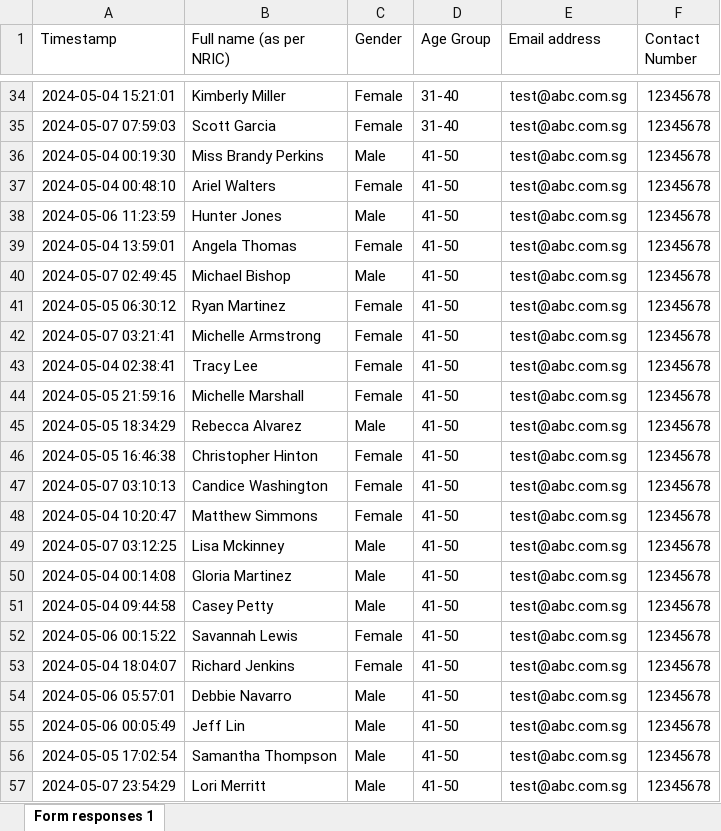
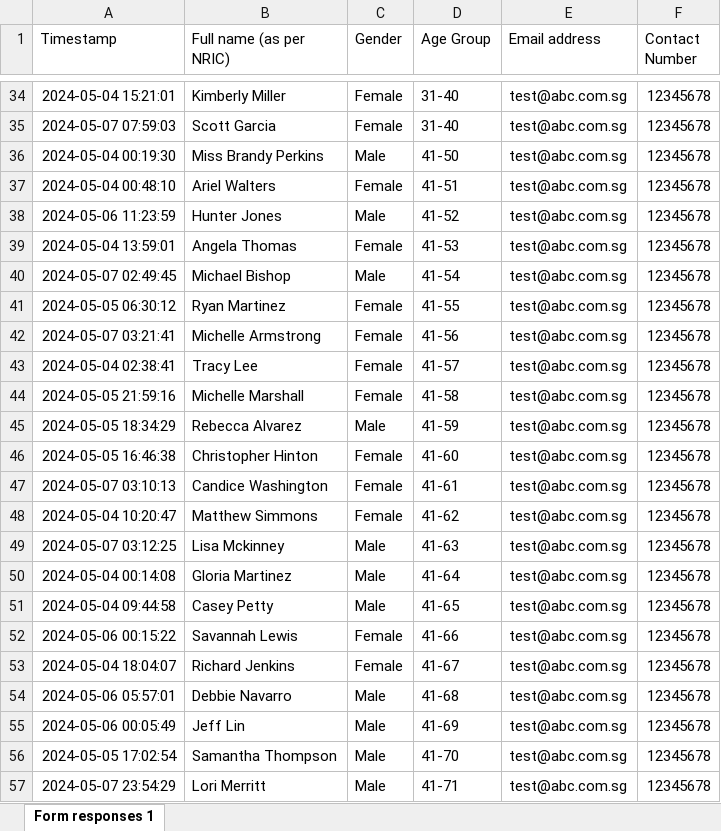
Before and after one commit to WCHIENG002/team5_RPAproject, an Excel workbook: Singles Event Registration (Responses).xlsx, sheet Form responses 1, drawn as a sheet; only a part is shown, gaps mark what is left out; values as stored, in another font and other column widths than the file's, no borders; charts and pictures not drawn; the diff names each change by its address in the sheet, - before the commit and + after, or states it on an @@ line.

```diff
--- a/Singles Event Registration (Responses).xlsx (sheet Form responses 1)
+++ b/Singles Event Registration (Responses).xlsx (sheet Form responses 1)
-D37 (Age Group): 41-50
+D37 (Age Group): 41-51
-D38 (Age Group): 41-50
+D38 (Age Group): 41-52
-D39 (Age Group): 41-50
+D39 (Age Group): 41-53
-D40 (Age Group): 41-50
+D40 (Age Group): 41-54
-D41 (Age Group): 41-50
+D41 (Age Group): 41-55
-D42 (Age Group): 41-50
+D42 (Age Group): 41-56
-D43 (Age Group): 41-50
+D43 (Age Group): 41-57
-D44 (Age Group): 41-50
+D44 (Age Group): 41-58
-D45 (Age Group): 41-50
+D45 (Age Group): 41-59
-D46 (Age Group): 41-50
+D46 (Age Group): 41-60
-D47 (Age Group): 41-50
+D47 (Age Group): 41-61
-D48 (Age Group): 41-50
+D48 (Age Group): 41-62
-D49 (Age Group): 41-50
+D49 (Age Group): 41-63
-D50 (Age Group): 41-50
+D50 (Age Group): 41-64
-D51 (Age Group): 41-50
+D51 (Age Group): 41-65
-D52 (Age Group): 41-50
+D52 (Age Group): 41-66
-D53 (Age Group): 41-50
+D53 (Age Group): 41-67
-D54 (Age Group): 41-50
+D54 (Age Group): 41-68
-D55 (Age Group): 41-50
+D55 (Age Group): 41-69
-D56 (Age Group): 41-50
+D56 (Age Group): 41-70
-D57 (Age Group): 41-50
+D57 (Age Group): 41-71
```
Also changed, not shown: charts or pictures, 1 other file.
